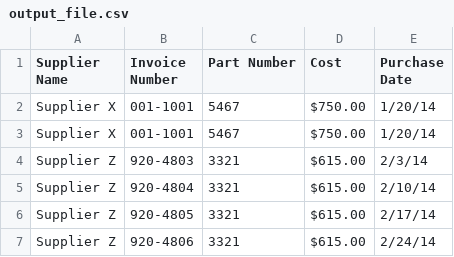
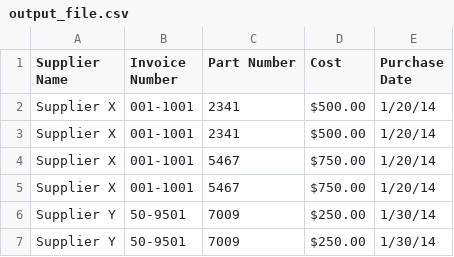
Before and after one commit to chenyu313/Python_data_analysis, a CSV file: 基础Python与pandas/output_file.csv, drawn as a sheet; removed rows and columns are numbered as before the commit, all else as after; the diff names each change by its address in the sheet, - before the commit and + after, or states it on an @@ line.

```diff
--- a/基础Python与pandas/output_file.csv
+++ b/基础Python与pandas/output_file.csv
+row 2: Supplier X | 001-1001 | 2341 | $500.00 | 1/20/14
+row 3: Supplier X | 001-1001 | 2341 | $500.00 | 1/20/14
-row 4: Supplier Z | 920-4803 | 3321 | $615.00 | 2/3/14
-row 5: Supplier Z | 920-4804 | 3321 | $615.00 | 2/10/14
-row 6: Supplier Z | 920-4805 | 3321 | $615.00 | 2/17/14
-row 7: Supplier Z | 920-4806 | 3321 | $615.00 | 2/24/14
+row 6: Supplier Y | 50-9501 | 7009 | $250.00 | 1/30/14
+row 7: Supplier Y | 50-9501 | 7009 | $250.00 | 1/30/14
```
Also changed, not shown: 7 other files.
